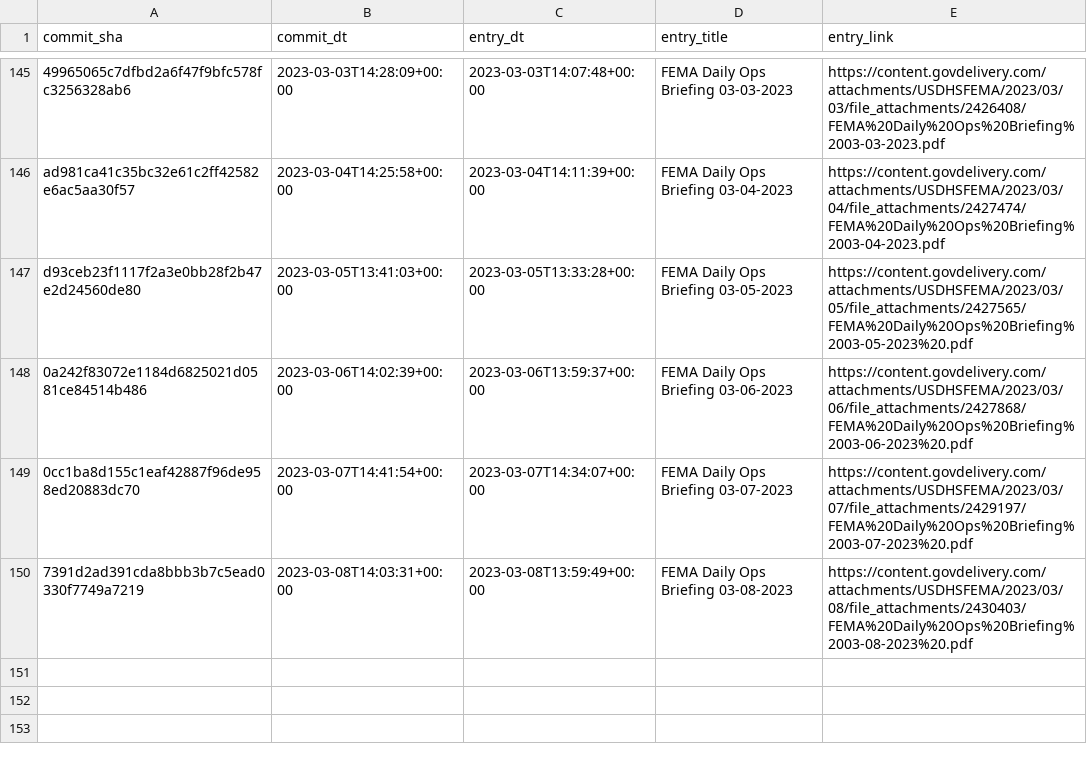
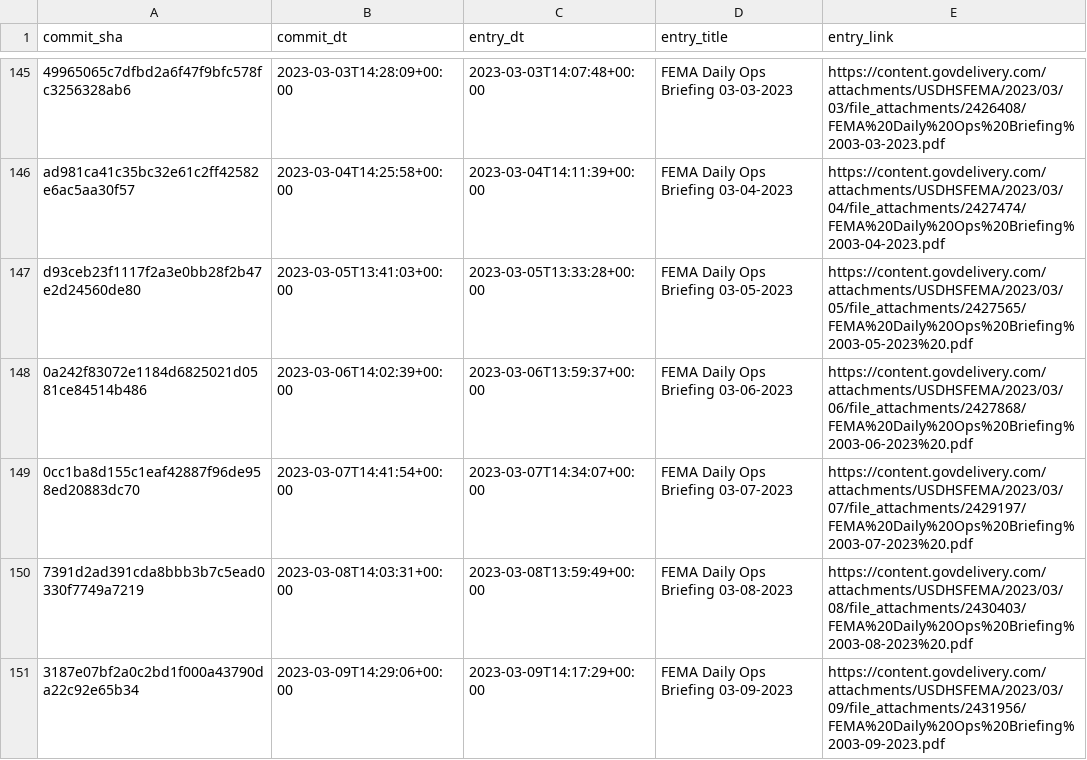
Before and after one commit to data-liberation-project/fema-daily-ops-email-to-rss, a CSV file: output/history.csv, drawn as a sheet; only a part is shown, gaps mark what is left out; the diff names each change by its address in the sheet, - before the commit and + after, or states it on an @@ line.

```diff
--- a/output/history.csv
+++ b/output/history.csv
+row 151: 3187e07bf2a0c2bd1f000a43790da22c92e65b34 | 2023-03-09T14:29:06+00:00 | 2023-03-09T14:17:29+00:00 | FEMA Daily Ops Briefing 03-09-2023 | https://content.govdelivery.com/attachments/USDHSFEMA/2023/03/09/file_attachments/2431956/FEMA%20Daily%20Ops%20Briefing%2003-09-2023.pdf
```
